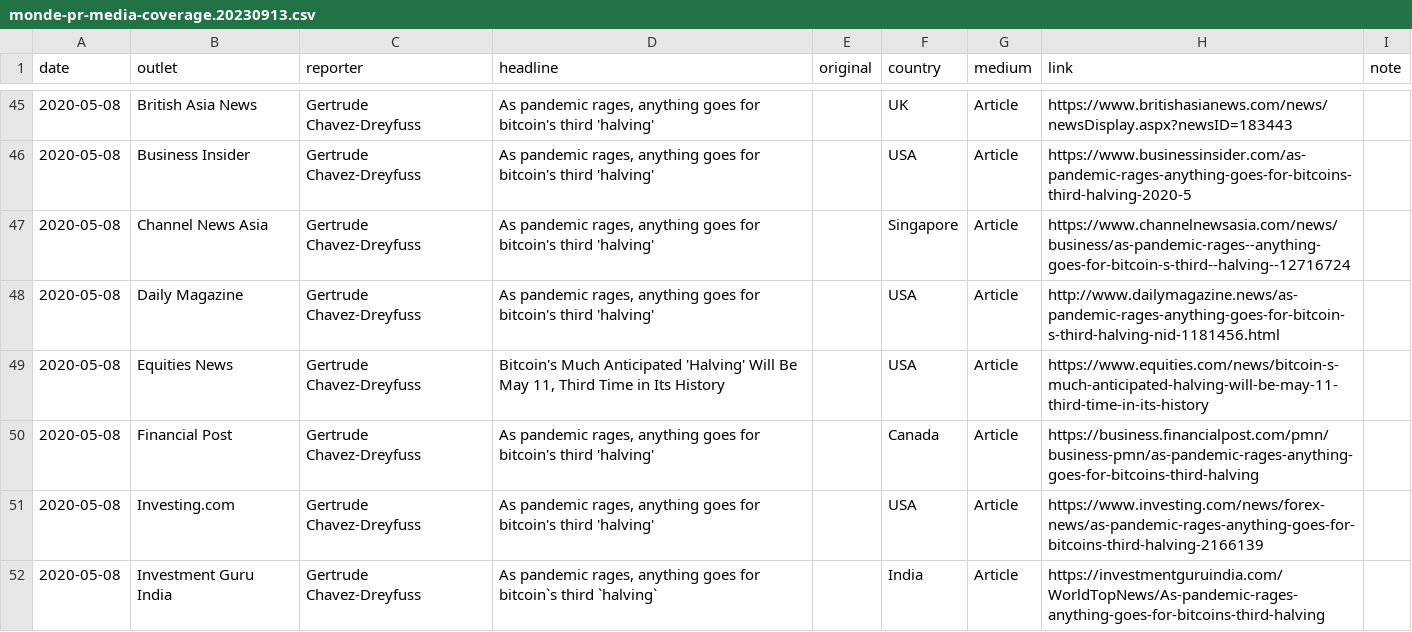
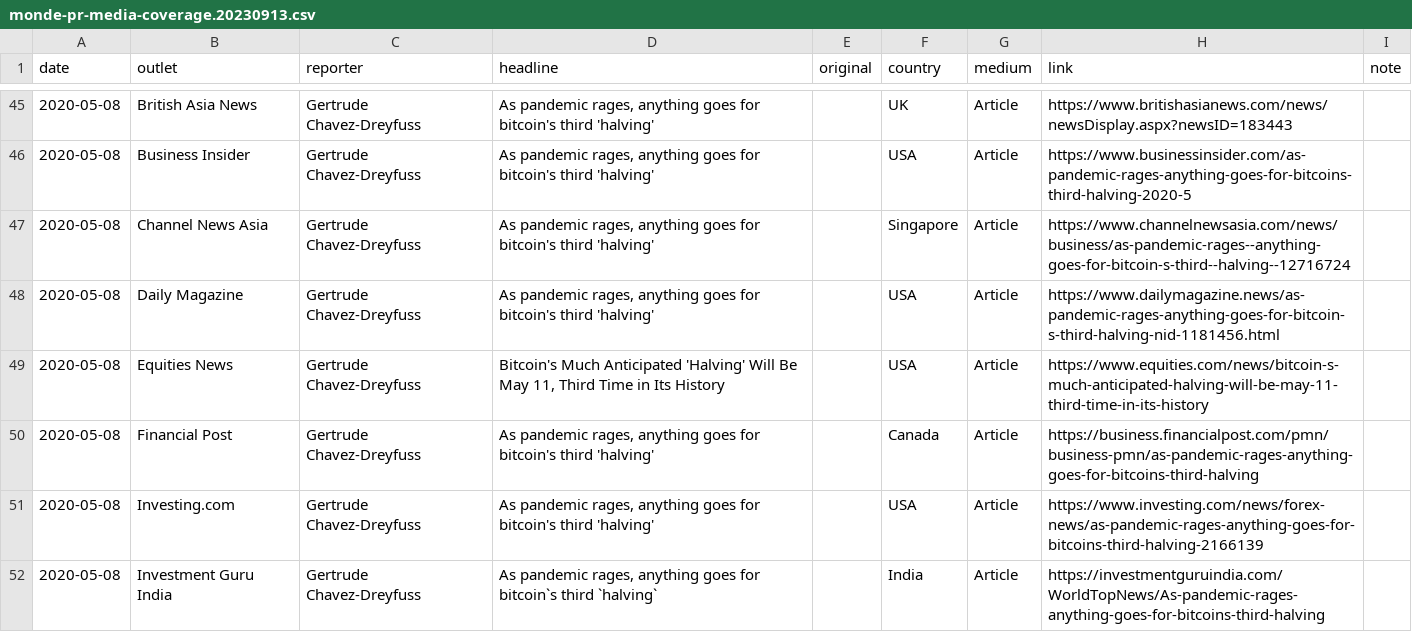
Before and after one commit to decredcommunity/outreach, a CSV file: data/monde-pr-media-coverage.20230913.csv, drawn as a sheet; only a part is shown, gaps mark what is left out; the diff covers the shown part only.

Commit message:
sync 20220926: use HTTPS where it worked
This commit is similar to main `data` branch commit 022213f.

```diff
--- a/data/monde-pr-media-coverage.20230913.csv
+++ b/data/monde-pr-media-coverage.20230913.csv
@@ -47,3 +47,3 @@ date,outlet,reporter,headline,original,country,medium,link,note
 2020-05-08,Channel News Asia,Gertrude Chavez-Dreyfuss,"As pandemic rages, anything goes for bitcoin's third 'halving'",,Singapore,Article,https://www.channelnewsasia.com/news/business/as-pandemic-rages--anything-goes-for-bitcoin-s-third--halving--12716724,
-2020-05-08,Daily Magazine,Gertrude Chavez-Dreyfuss,"As pandemic rages, anything goes for bitcoin's third 'halving'",,USA,Article,http://www.dailymagazine.news/as-pandemic-rages-anything-goes-for-bitcoin-s-third-halving-nid-1181456.html,
+2020-05-08,Daily Magazine,Gertrude Chavez-Dreyfuss,"As pandemic rages, anything goes for bitcoin's third 'halving'",,USA,Article,https://www.dailymagazine.news/as-pandemic-rages-anything-goes-for-bitcoin-s-third-halving-nid-1181456.html,
 2020-05-08,Equities News,Gertrude Chavez-Dreyfuss,"Bitcoin's Much Anticipated 'Halving' Will Be May 11, Third Time in Its History",,USA,Article,https://www.equities.com/news/bitcoin-s-much-anticipated-halving-will-be-may-11-third-time-in-its-history,
```
Also changed, not shown: 17 edited cells elsewhere in this file.
